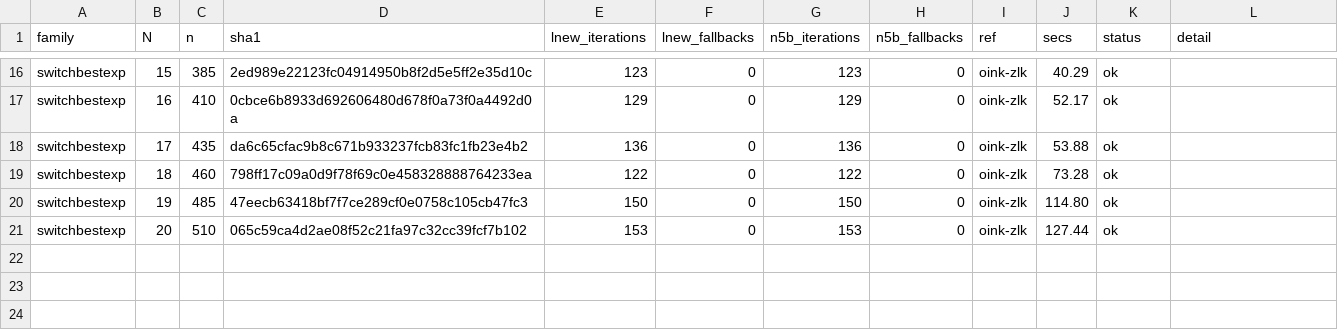
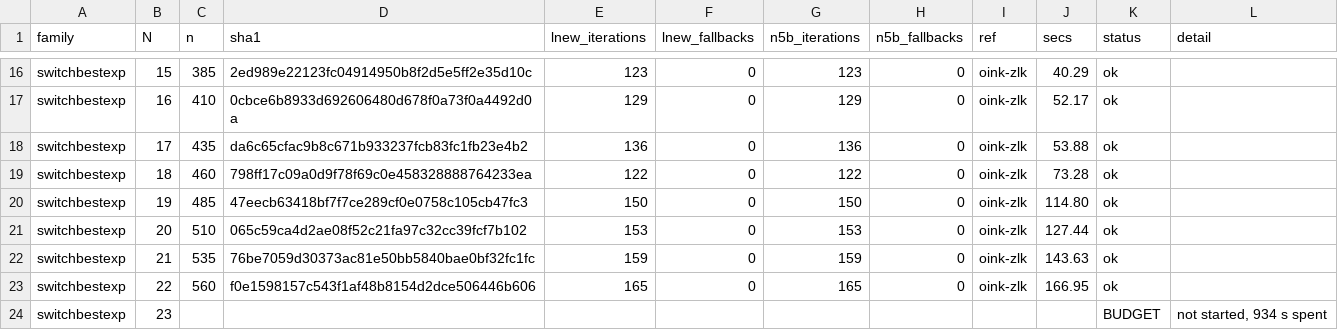
Before and after one commit to nano44/parity_games_challange, a CSV file: experiments/n5-second/results/switchbestexp.csv, drawn as a sheet; only a part is shown, gaps mark what is left out.

```diff
--- a/experiments/n5-second/results/switchbestexp.csv
+++ b/experiments/n5-second/results/switchbestexp.csv
@@ -21 +21,4 @@ switchbestexp,19,485,47eecb63418bf7f7ce289cf0e0758c105cb47fc3,150,0,150,0,oink-z
 switchbestexp,20,510,065c59ca4d2ae08f52c21fa97c32cc39fcf7b102,153,0,153,0,oink-zlk,127.44,ok,
+switchbestexp,21,535,76be7059d30373ac81e50bb5840bae0bf32fc1fc,159,0,159,0,oink-zlk,143.63,ok,
+switchbestexp,22,560,f0e1598157c543f1af48b8154d2dce506446b606,165,0,165,0,oink-zlk,166.95,ok,
+switchbestexp,23,,,,,,,,,BUDGET,"not started, 934 s spent"
```
Also changed, not shown: experiments/n5-second/results/dlm1.csv, experiments/n5-second/results/tc+.csv, 5 other files.
